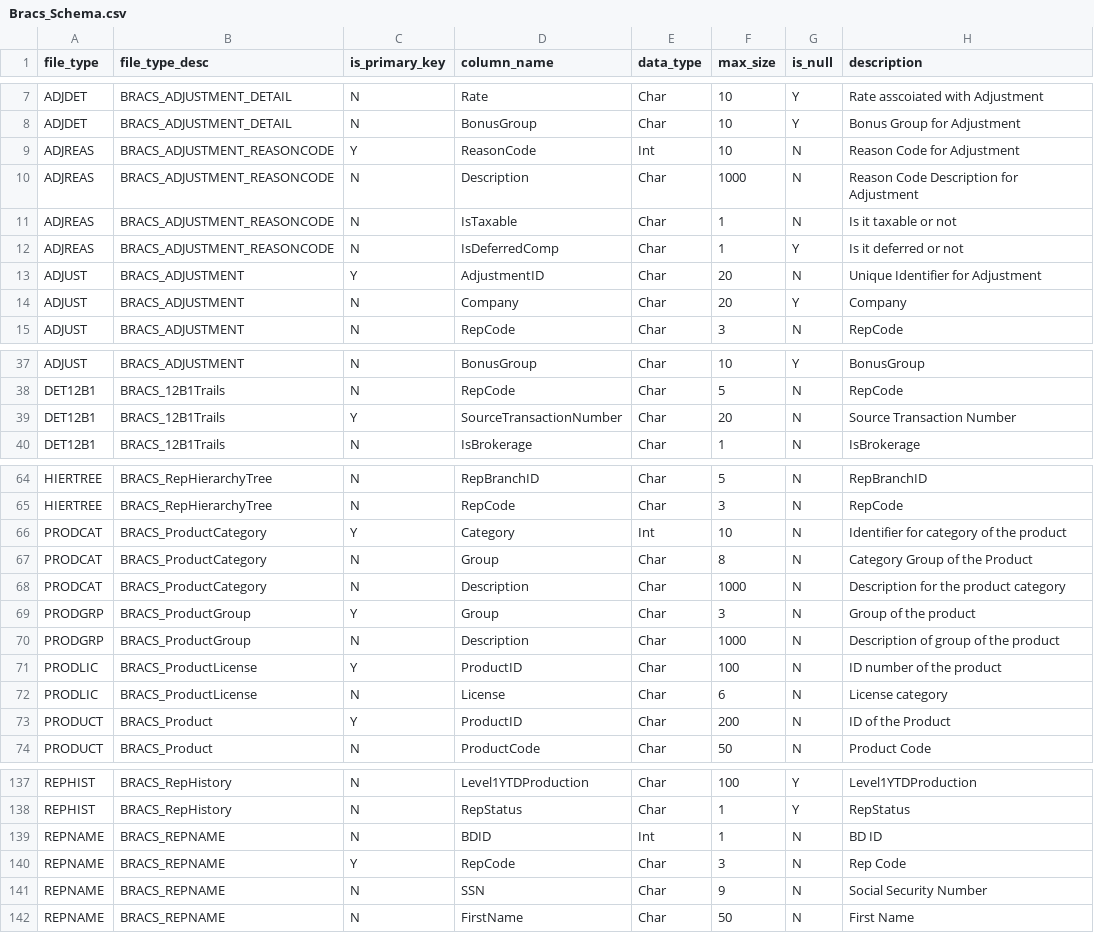
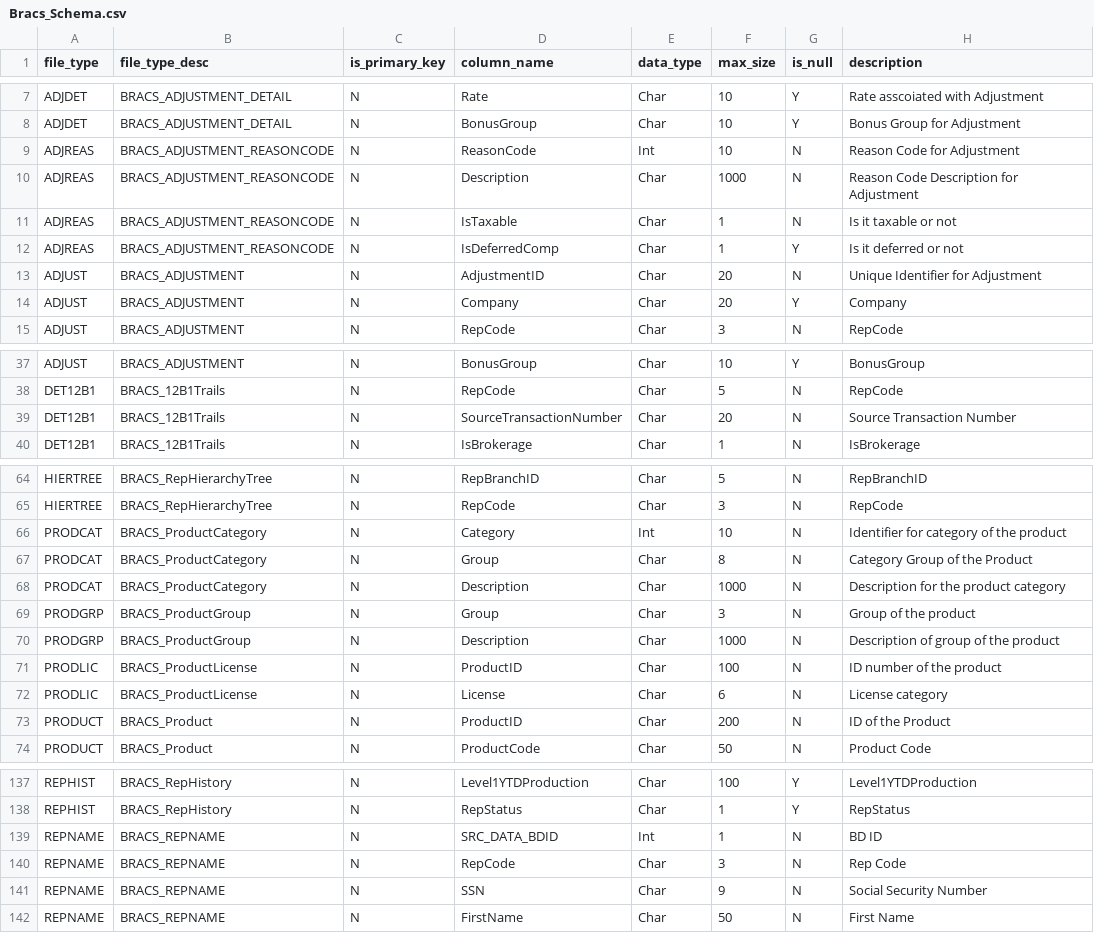
Before and after one commit to paulinjemimabalasubramani/paulinjemimabalasubramani, a CSV file: config/Bracs/Bracs_Schema.csv, drawn as a sheet; only a part is shown, gaps mark what is left out; the diff covers the shown part only.

Commit message:
bracs_schema update

```diff
--- a/config/Bracs/Bracs_Schema.csv
+++ b/config/Bracs/Bracs_Schema.csv
@@ -8,3 +8,3 @@ ADJDET,BRACS_ADJUSTMENT_DETAIL,N,Rate,Char,10,Y,Rate asscoiated with Adjustment
 ADJDET,BRACS_ADJUSTMENT_DETAIL,N,BonusGroup,Char,10,Y,Bonus Group for Adjustment
-ADJREAS,BRACS_ADJUSTMENT_REASONCODE,Y,ReasonCode,Int,10,N,Reason Code for Adjustment
+ADJREAS,BRACS_ADJUSTMENT_REASONCODE,N,ReasonCode,Int,10,N,Reason Code for Adjustment
 ADJREAS,BRACS_ADJUSTMENT_REASONCODE,N,Description,Char,1000,N,Reason Code Description for Adjustment
@@ -12,3 +12,3 @@ ADJREAS,BRACS_ADJUSTMENT_REASONCODE,N,IsTaxable,Char,1,N,Is it taxable or not
 ADJREAS,BRACS_ADJUSTMENT_REASONCODE,N,IsDeferredComp,Char,1,Y,Is it deferred or not
-ADJUST,BRACS_ADJUSTMENT,Y,AdjustmentID,Char,20,N,Unique Identifier for Adjustment
+ADJUST,BRACS_ADJUSTMENT,N,AdjustmentID,Char,20,N,Unique Identifier for Adjustment
 ADJUST,BRACS_ADJUSTMENT,N,Company,Char,20,Y,Company
@@ -38,3 +38,3 @@ ADJUST,BRACS_ADJUSTMENT,N,BonusGroup,Char,10,Y,BonusGroup
 DET12B1,BRACS_12B1Trails,N,RepCode,Char,5,N,RepCode
-DET12B1,BRACS_12B1Trails,Y,SourceTransactionNumber,Char,20,N,Source Transaction Number
+DET12B1,BRACS_12B1Trails,N,SourceTransactionNumber,Char,20,N,Source Transaction Number
 DET12B1,BRACS_12B1Trails,N,IsBrokerage,Char,1,N,IsBrokerage
@@ -65,10 +65,10 @@ HIERTREE,BRACS_RepHierarchyTree,N,RepBranchID,Char,5,N,RepBranchID
 HIERTREE,BRACS_RepHierarchyTree,N,RepCode,Char,3,N,RepCode
-PRODCAT,BRACS_ProductCategory,Y,Category,Int,10,N,Identifier for category of the product
+PRODCAT,BRACS_ProductCategory,N,Category,Int,10,N,Identifier for category of the product
 PRODCAT,BRACS_ProductCategory,N,Group,Char,8,N,Category Group of the Product
 PRODCAT,BRACS_ProductCategory,N,Description,Char,1000,N,Description for the product category
-PRODGRP,BRACS_ProductGroup,Y,Group,Char,3,N,Group of the product
+PRODGRP,BRACS_ProductGroup,N,Group,Char,3,N,Group of the product
 PRODGRP,BRACS_ProductGroup,N,Description,Char,1000,N,Description of group of the product
-PRODLIC,BRACS_ProductLicense,Y,ProductID,Char,100,N,ID number of the product
+PRODLIC,BRACS_ProductLicense,N,ProductID,Char,100,N,ID number of the product
 PRODLIC,BRACS_ProductLicense,N,License,Char,6,N,License category
-PRODUCT,BRACS_Product,Y,ProductID,Char,200,N,ID of the Product
+PRODUCT,BRACS_Product,N,ProductID,Char,200,N,ID of the Product
 PRODUCT,BRACS_Product,N,ProductCode,Char,50,N,Product Code
@@ -138,4 +138,4 @@ REPHIST,BRACS_RepHistory,N,Level1YTDProduction,Char,100,Y,Level1YTDProduction
 REPHIST,BRACS_RepHistory,N,RepStatus,Char,1,Y,RepStatus
-REPNAME,BRACS_REPNAME,N,BDID,Int,1,N,BD ID
-REPNAME,BRACS_REPNAME,Y,RepCode,Char,3,N,Rep Code
+REPNAME,BRACS_REPNAME,N,SRC_DATA_BDID,Int,1,N,BD ID
+REPNAME,BRACS_REPNAME,N,RepCode,Char,3,N,Rep Code
 REPNAME,BRACS_REPNAME,N,SSN,Char,9,N,Social Security Number
```
Also changed, not shown: 5 edited cells elsewhere in this file, config/Sabos/Sabos_Schema.csv.
